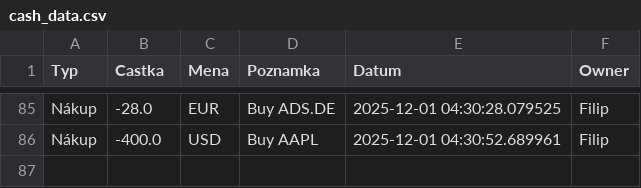
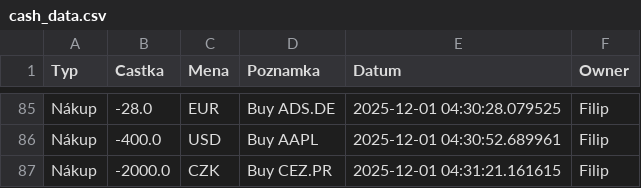
Before and after one commit to Poutniiik/Moje-Investice, a CSV file: cash_data.csv, drawn as a sheet; only a part is shown, gaps mark what is left out.

Commit message:
Update Filip

```diff
--- a/cash_data.csv
+++ b/cash_data.csv
@@ -86 +86,2 @@ Nákup,-28.0,EUR,Buy ADS.DE,2025-12-01 04:30:28.079525,Filip
 Nákup,-400.0,USD,Buy AAPL,2025-12-01 04:30:52.689961,Filip
+Nákup,-2000.0,CZK,Buy CEZ.PR,2025-12-01 04:31:21.161615,Filip
```
